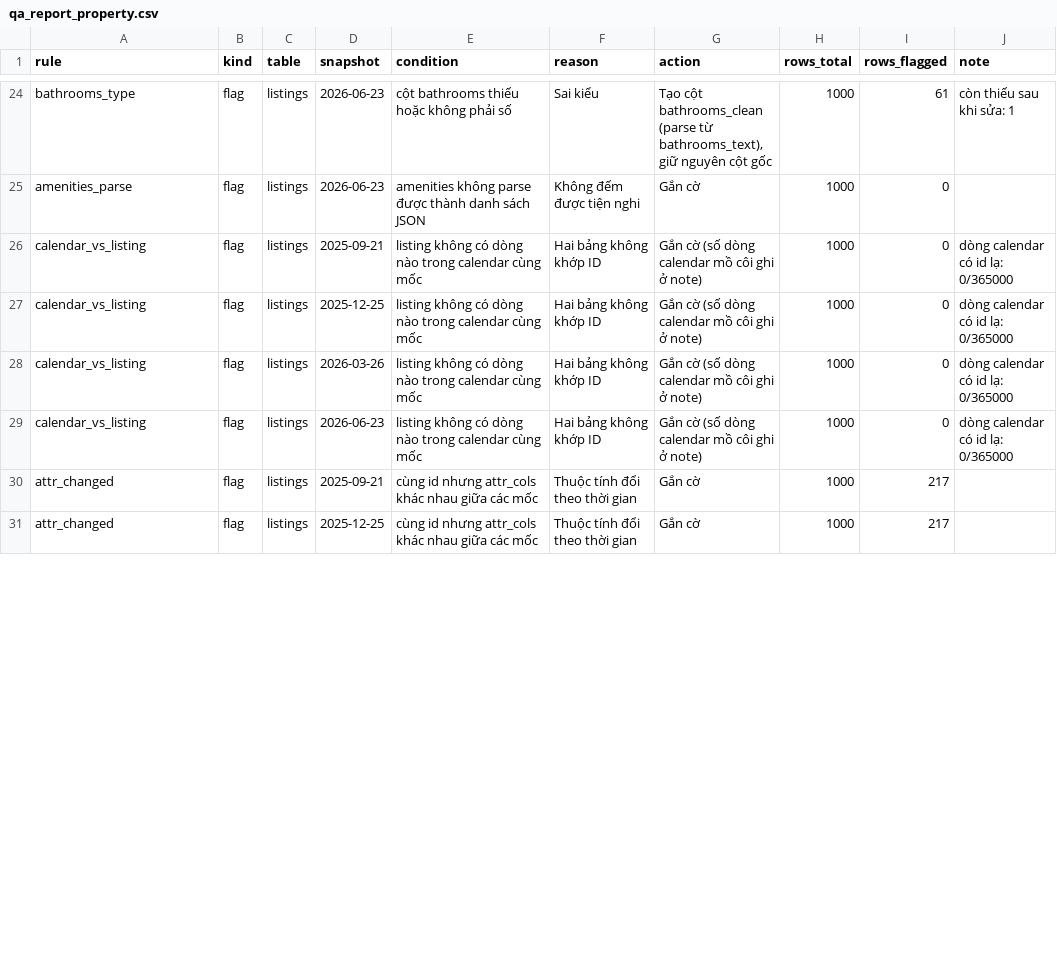
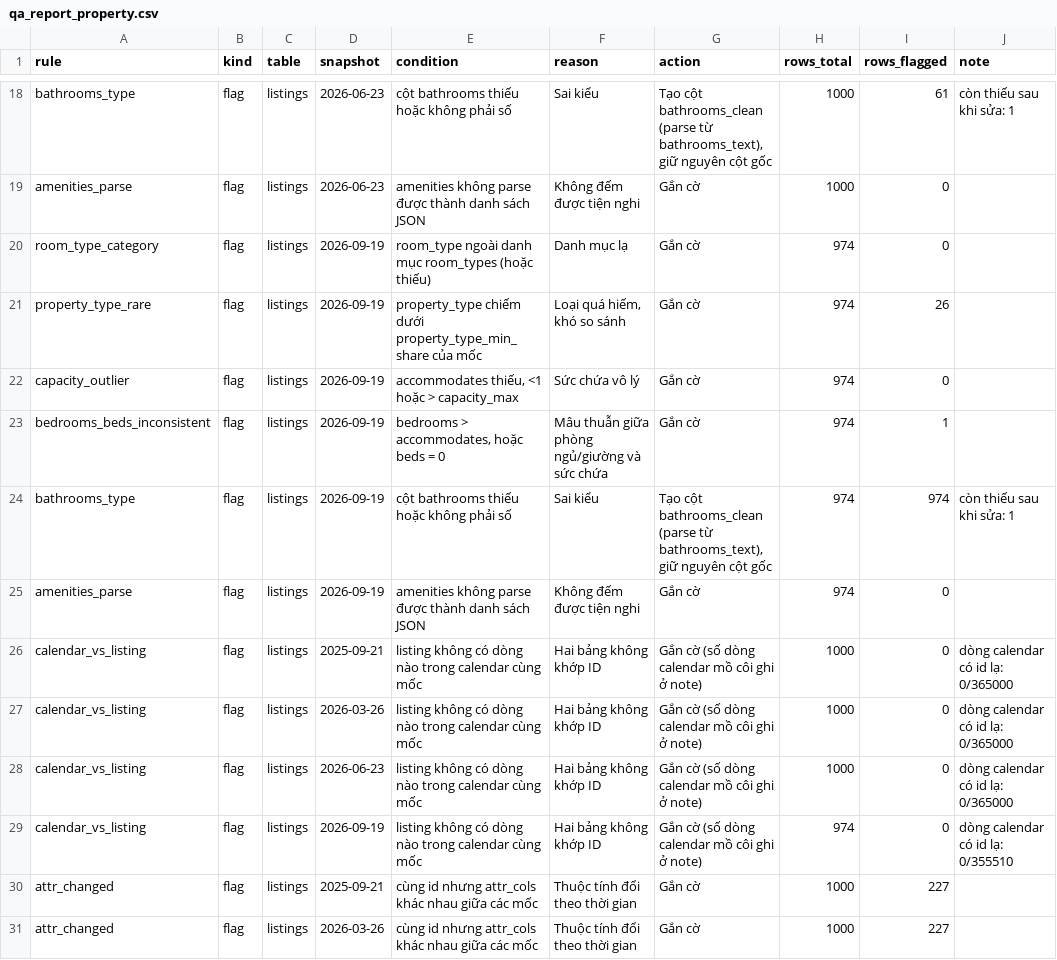
Before and after one commit to khang562007-rgb/2627-LTXLDL-Airbnb-Nhom_6-K70A_AI4, a CSV file: reports/qa_report_property.csv, drawn as a sheet; only a part is shown, gaps mark what is left out; the diff covers the shown part only.

```diff
--- a/reports/qa_report_property.csv
+++ b/reports/qa_report_property.csv
@@ -25,7 +19,13 @@ bathrooms_type,flag,listings,2026-06-23,cột bathrooms thiếu hoặc không ph
 amenities_parse,flag,listings,2026-06-23,amenities không parse được thành danh sách JSON,Không đếm được tiện nghi,Gắn cờ,1000,0,
+room_type_category,flag,listings,2026-09-19,room_type ngoài danh mục room_types (hoặc thiếu),Danh mục lạ,Gắn cờ,974,0,
+property_type_rare,flag,listings,2026-09-19,property_type chiếm dưới property_type_min_share của mốc,"Loại quá hiếm, khó so sánh",Gắn cờ,974,26,
+capacity_outlier,flag,listings,2026-09-19,"accommodates thiếu, <1 hoặc > capacity_max",Sức chứa vô lý,Gắn cờ,974,0,
+bedrooms_beds_inconsistent,flag,listings,2026-09-19,"bedrooms > accommodates, hoặc beds = 0",Mâu thuẫn giữa phòng ngủ/giường và sức chứa,Gắn cờ,974,1,
+bathrooms_type,flag,listings,2026-09-19,cột bathrooms thiếu hoặc không phải số,Sai kiểu,"Tạo cột bathrooms_clean (parse từ bathrooms_text), giữ nguyên cột gốc",974,974,còn thiếu sau khi sửa: 1
+amenities_parse,flag,listings,2026-09-19,amenities không parse được thành danh sách JSON,Không đếm được tiện nghi,Gắn cờ,974,0,
 calendar_vs_listing,flag,listings,2025-09-21,listing không có dòng nào trong calendar cùng mốc,Hai bảng không khớp ID,Gắn cờ (số dòng calendar mồ côi ghi ở note),1000,0,dòng calendar có id lạ: 0/365000
-calendar_vs_listing,flag,listings,2025-12-25,listing không có dòng nào trong calendar cùng mốc,Hai bảng không khớp ID,Gắn cờ (số dòng calendar mồ côi ghi ở note),1000,0,dòng calendar có id lạ: 0/365000
 calendar_vs_listing,flag,listings,2026-03-26,listing không có dòng nào trong calendar cùng mốc,Hai bảng không khớp ID,Gắn cờ (số dòng calendar mồ côi ghi ở note),1000,0,dòng calendar có id lạ: 0/365000
 calendar_vs_listing,flag,listings,2026-06-23,listing không có dòng nào trong calendar cùng mốc,Hai bảng không khớp ID,Gắn cờ (số dòng calendar mồ côi ghi ở note),1000,0,dòng calendar có id lạ: 0/365000
-attr_changed,flag,listings,2025-09-21,cùng id nhưng attr_cols khác nhau giữa các mốc,Thuộc tính đổi theo thời gian,Gắn cờ,1000,217,
-attr_changed,flag,listings,2025-12-25,cùng id nhưng attr_cols khác nhau giữa các mốc,Thuộc tính đổi theo thời gian,Gắn cờ,1000,217,
+calendar_vs_listing,flag,listings,2026-09-19,listing không có dòng nào trong calendar cùng mốc,Hai bảng không khớp ID,Gắn cờ (số dòng calendar mồ côi ghi ở note),974,0,dòng calendar có id lạ: 0/355510
+attr_changed,flag,listings,2025-09-21,cùng id nhưng attr_cols khác nhau giữa các mốc,Thuộc tính đổi theo thời gian,Gắn cờ,1000,227,
+attr_changed,flag,listings,2026-03-26,cùng id nhưng attr_cols khác nhau giữa các mốc,Thuộc tính đổi theo thời gian,Gắn cờ,1000,227,
```
Also changed, not shown: 2 added rows, 8 removed rows and 6 edited cells elsewhere in this file, reports/qa_report_reviews.csv, 34 other files.
